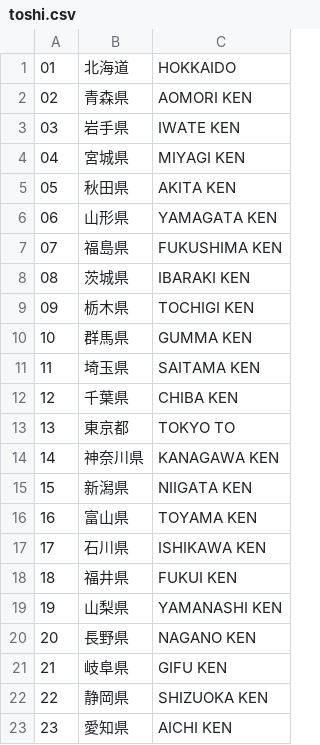
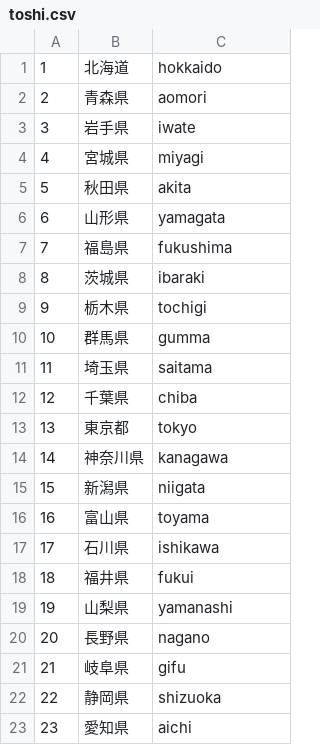
Before and after one commit to takeshi22/cozyLiv, a CSV file: api/static/toshi.csv, drawn as a sheet; only a part is shown; the diff covers the shown part only.

Commit message:
Take in city data

```diff
--- a/api/static/toshi.csv
+++ b/api/static/toshi.csv
@@ -1,23 +1,23 @@
-"01","北海道","HOKKAIDO"
-"02","青森県","AOMORI KEN"
-"03","岩手県","IWATE KEN"
-"04","宮城県","MIYAGI KEN"
-"05","秋田県","AKITA KEN"
-"06","山形県","YAMAGATA KEN"
-"07","福島県","FUKUSHIMA KEN"
-"08","茨城県","IBARAKI KEN"
-"09","栃木県","TOCHIGI KEN"
-"10","群馬県","GUMMA KEN"
-"11","埼玉県","SAITAMA KEN"
-"12","千葉県","CHIBA KEN"
-"13","東京都","TOKYO TO"
-"14","神奈川県","KANAGAWA KEN"
-"15","新潟県","NIIGATA KEN"
-"16","富山県","TOYAMA KEN"
-"17","石川県","ISHIKAWA KEN"
-"18","福井県","FUKUI KEN"
-"19","山梨県","YAMANASHI KEN"
-"20","長野県","NAGANO KEN"
-"21","岐阜県","GIFU KEN"
-"22","静岡県","SHIZUOKA KEN"
-"23","愛知県","AICHI KEN"
+1,北海道,hokkaido
+2,青森県,aomori
+3,岩手県,iwate
+4,宮城県,miyagi
+5,秋田県,akita
+6,山形県,yamagata
+7,福島県,fukushima
+8,茨城県,ibaraki
+9,栃木県,tochigi
+10,群馬県,gumma
+11,埼玉県,saitama
+12,千葉県,chiba
+13,東京都,tokyo
+14,神奈川県,kanagawa
+15,新潟県,niigata
+16,富山県,toyama
+17,石川県,ishikawa
+18,福井県,fukui
+19,山梨県,yamanashi
+20,長野県,nagano
+21,岐阜県,gifu
+22,静岡県,shizuoka
+23,愛知県,aichi
```
Also changed, not shown: 24 edited cells elsewhere in this file, 13 other files.
